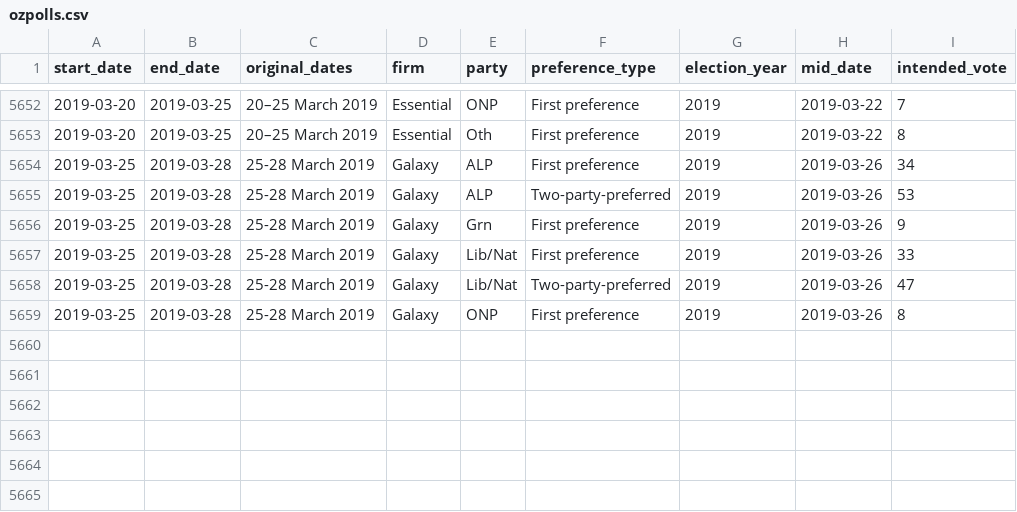
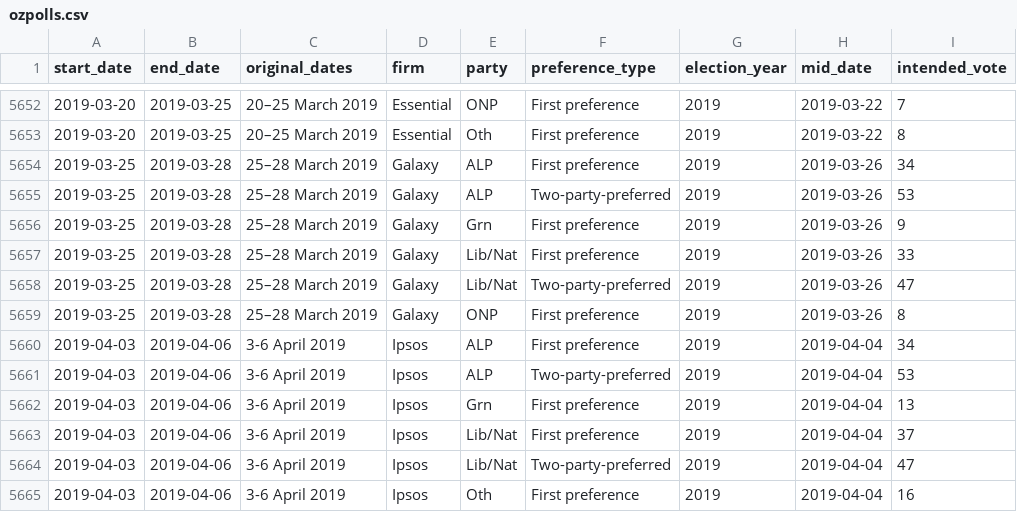
Before and after one commit to ellisp/ozfedelect, a CSV file: comparison-data/ozpolls.csv, drawn as a sheet; only a part is shown, gaps mark what is left out.

Commit message:
Add Ipsos poll

```diff
--- a/comparison-data/ozpolls.csv
+++ b/comparison-data/ozpolls.csv
@@ -5653,7 +5653,13 @@ start_date,end_date,original_dates,firm,party,preference_type,election_year,mid_
 2019-03-20,2019-03-25,20–25 March 2019,Essential,Oth,First preference,2019,2019-03-22,8
-2019-03-25,2019-03-28,25-28 March 2019,Galaxy,ALP,First preference,2019,2019-03-26,34
-2019-03-25,2019-03-28,25-28 March 2019,Galaxy,ALP,Two-party-preferred,2019,2019-03-26,53
-2019-03-25,2019-03-28,25-28 March 2019,Galaxy,Grn,First preference,2019,2019-03-26,9
-2019-03-25,2019-03-28,25-28 March 2019,Galaxy,Lib/Nat,First preference,2019,2019-03-26,33
-2019-03-25,2019-03-28,25-28 March 2019,Galaxy,Lib/Nat,Two-party-preferred,2019,2019-03-26,47
-2019-03-25,2019-03-28,25-28 March 2019,Galaxy,ONP,First preference,2019,2019-03-26,8
+2019-03-25,2019-03-28,25–28 March 2019,Galaxy,ALP,First preference,2019,2019-03-26,34
+2019-03-25,2019-03-28,25–28 March 2019,Galaxy,ALP,Two-party-preferred,2019,2019-03-26,53
+2019-03-25,2019-03-28,25–28 March 2019,Galaxy,Grn,First preference,2019,2019-03-26,9
+2019-03-25,2019-03-28,25–28 March 2019,Galaxy,Lib/Nat,First preference,2019,2019-03-26,33
+2019-03-25,2019-03-28,25–28 March 2019,Galaxy,Lib/Nat,Two-party-preferred,2019,2019-03-26,47
+2019-03-25,2019-03-28,25–28 March 2019,Galaxy,ONP,First preference,2019,2019-03-26,8
+2019-04-03,2019-04-06,3-6 April 2019,Ipsos,ALP,First preference,2019,2019-04-04,34
+2019-04-03,2019-04-06,3-6 April 2019,Ipsos,ALP,Two-party-preferred,2019,2019-04-04,53
+2019-04-03,2019-04-06,3-6 April 2019,Ipsos,Grn,First preference,2019,2019-04-04,13
+2019-04-03,2019-04-06,3-6 April 2019,Ipsos,Lib/Nat,First preference,2019,2019-04-04,37
+2019-04-03,2019-04-06,3-6 April 2019,Ipsos,Lib/Nat,Two-party-preferred,2019,2019-04-04,47
+2019-04-03,2019-04-06,3-6 April 2019,Ipsos,Oth,First preference,2019,2019-04-04,16
```
Also changed, not shown: 2 other files.
